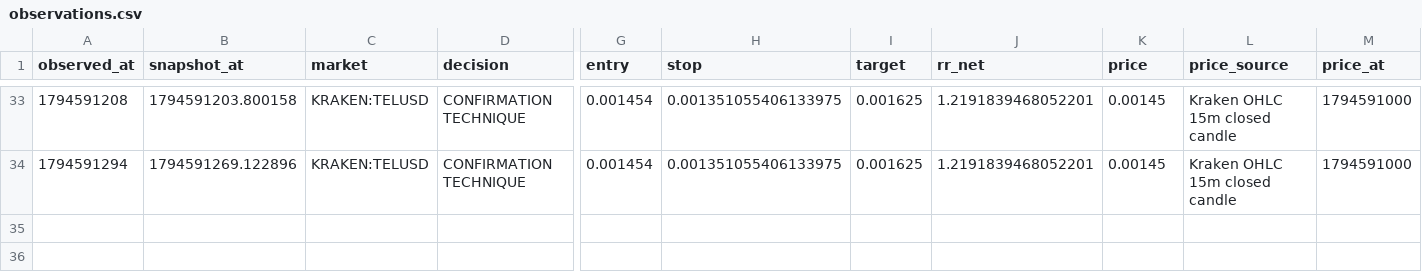
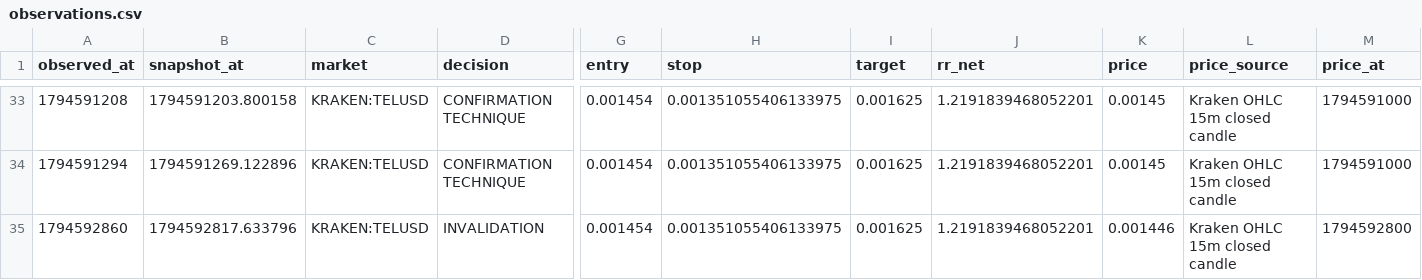
Before and after one commit to khalidd692/telcoin-trading-intelligence99, a CSV file: evaluation/observations.csv, drawn as a sheet; only a part is shown, gaps mark what is left out; rows hold the shown columns only; the diff names each change by its address in the sheet, - before the commit and + after, or states it on an @@ line.

```diff
--- a/evaluation/observations.csv
+++ b/evaluation/observations.csv
+row 35: 1794592860 | 1794592817.633796 | KRAKEN:TELUSD | INVALIDATION | 0.001454 | 0.001351055406133975 | 0.001625 | 1.2191839468052201 | 0.001446 | Kraken OHLC 15m closed candle | 1794592800
```
Also changed, not shown: 6 other files.
